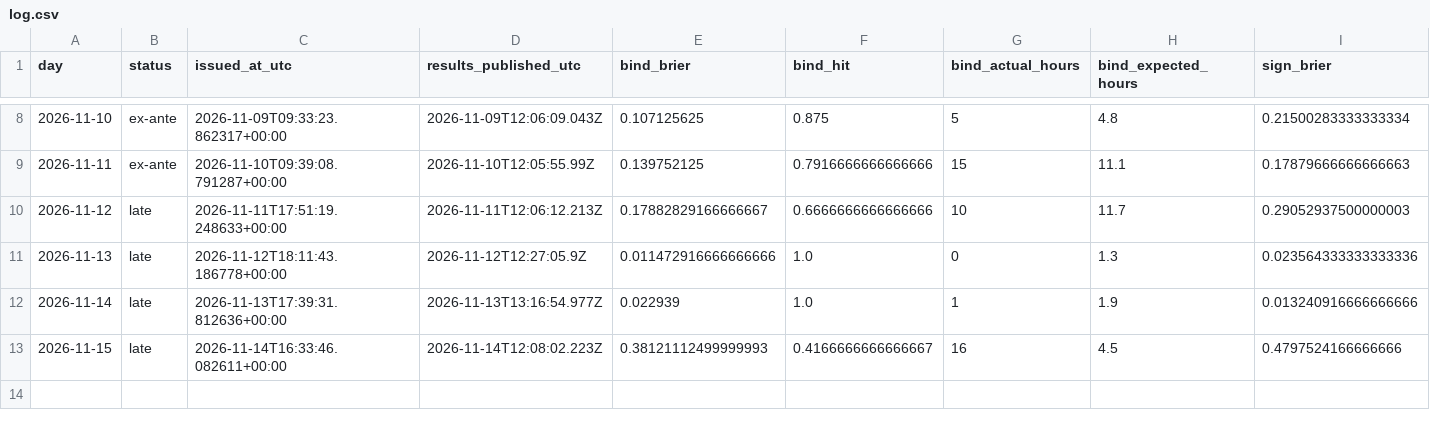
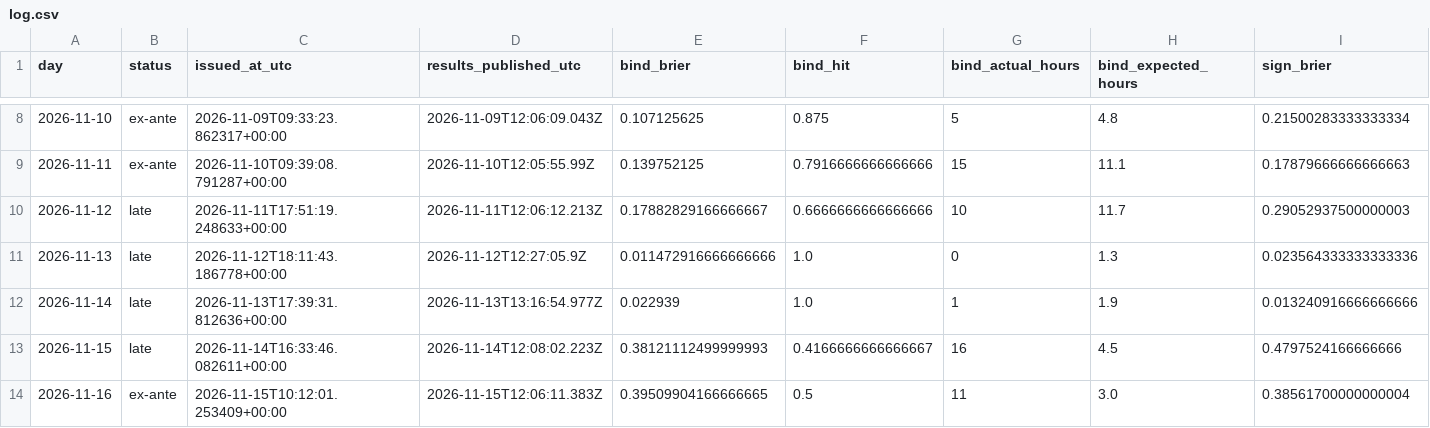
Before and after one commit to Tarjeikr/fbcast, a CSV file: scorecard/log.csv, drawn as a sheet; only a part is shown, gaps mark what is left out; rows hold the shown columns only; the diff names each change by its address in the sheet, - before the commit and + after, or states it on an @@ line.

```diff
--- a/scorecard/log.csv
+++ b/scorecard/log.csv
+row 14: 2026-11-16 | ex-ante | 2026-11-15T10:12:01.253409+00:00 | 2026-11-15T12:06:11.383Z | 0.39509904166666665 | 0.5 | 11 | 3.0 | 0.38561700000000004
```
